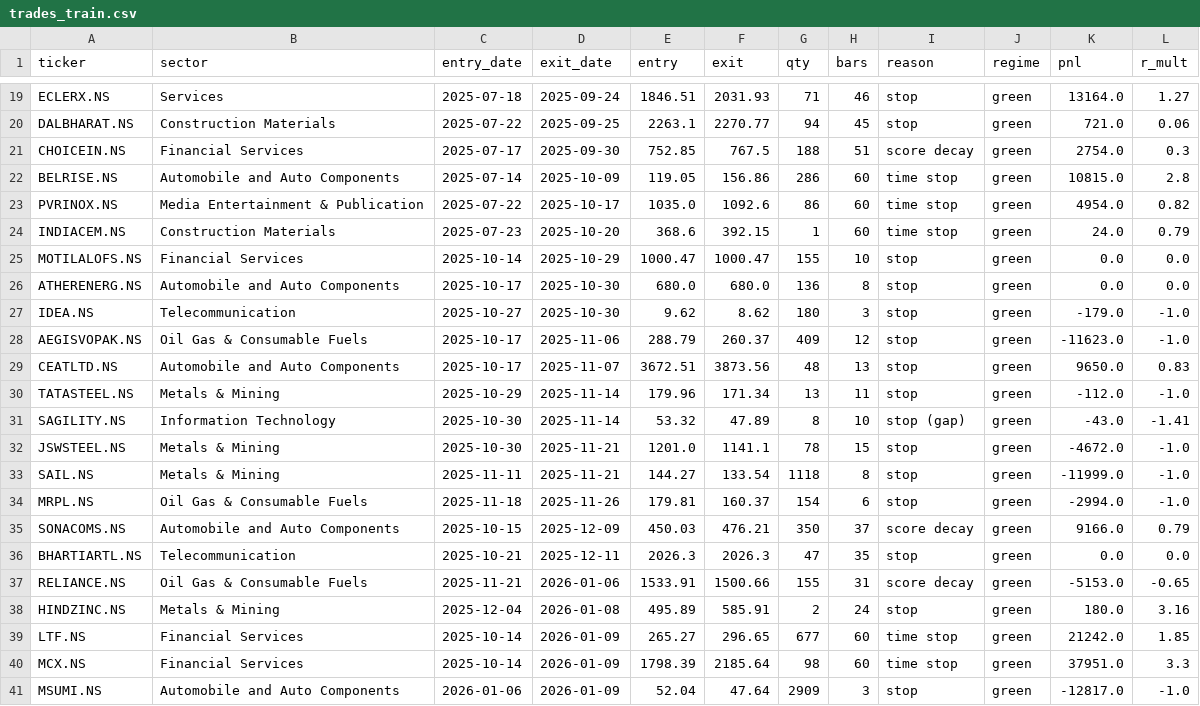
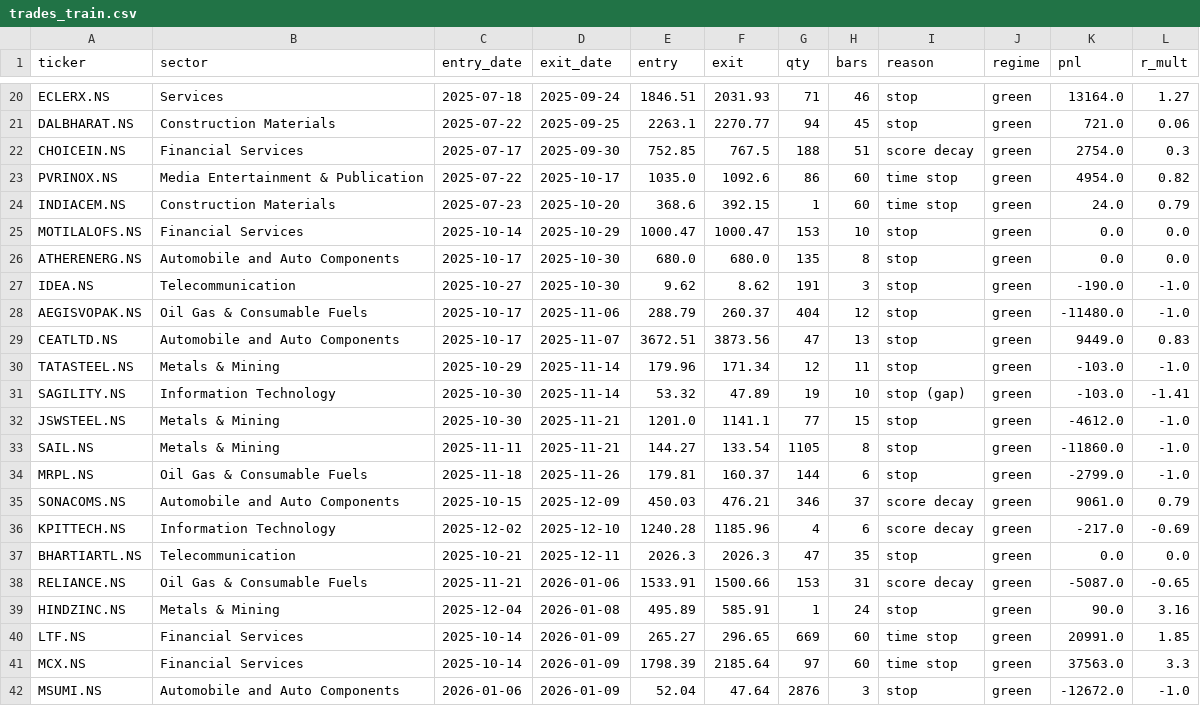
Before and after one commit to aryachirag02/swing-desk, a CSV file: trades_train.csv, drawn as a sheet; only a part is shown, gaps mark what is left out; the diff covers the shown part only.

```diff
--- a/trades_train.csv
+++ b/trades_train.csv
@@ -21,21 +22,21 @@ DALBHARAT.NS,Construction Materials,2025-07-22,2025-09-25,2263.1,2270.77,94,45,s
 CHOICEIN.NS,Financial Services,2025-07-17,2025-09-30,752.85,767.5,188,51,score decay,green,2754.0,0.3
-BELRISE.NS,Automobile and Auto Components,2025-07-14,2025-10-09,119.05,156.86,286,60,time stop,green,10815.0,2.8
 PVRINOX.NS,Media Entertainment & Publication,2025-07-22,2025-10-17,1035.0,1092.6,86,60,time stop,green,4954.0,0.82
 INDIACEM.NS,Construction Materials,2025-07-23,2025-10-20,368.6,392.15,1,60,time stop,green,24.0,0.79
-MOTILALOFS.NS,Financial Services,2025-10-14,2025-10-29,1000.47,1000.47,155,10,stop,green,0.0,0.0
-ATHERENERG.NS,Automobile and Auto Components,2025-10-17,2025-10-30,680.0,680.0,136,8,stop,green,0.0,0.0
-IDEA.NS,Telecommunication,2025-10-27,2025-10-30,9.62,8.62,180,3,stop,green,-179.0,-1.0
-AEGISVOPAK.NS,Oil Gas & Consumable Fuels,2025-10-17,2025-11-06,288.79,260.37,409,12,stop,green,-11623.0,-1.0
-CEATLTD.NS,Automobile and Auto Components,2025-10-17,2025-11-07,3672.51,3873.56,48,13,stop,green,9650.0,0.83
-TATASTEEL.NS,Metals & Mining,2025-10-29,2025-11-14,179.96,171.34,13,11,stop,green,-112.0,-1.0
-SAGILITY.NS,Information Technology,2025-10-30,2025-11-14,53.32,47.89,8,10,stop (gap),green,-43.0,-1.41
-JSWSTEEL.NS,Metals & Mining,2025-10-30,2025-11-21,1201.0,1141.1,78,15,stop,green,-4672.0,-1.0
-SAIL.NS,Metals & Mining,2025-11-11,2025-11-21,144.27,133.54,1118,8,stop,green,-11999.0,-1.0
-MRPL.NS,Oil Gas & Consumable Fuels,2025-11-18,2025-11-26,179.81,160.37,154,6,stop,green,-2994.0,-1.0
-SONACOMS.NS,Automobile and Auto Components,2025-10-15,2025-12-09,450.03,476.21,350,37,score decay,green,9166.0,0.79
+MOTILALOFS.NS,Financial Services,2025-10-14,2025-10-29,1000.47,1000.47,153,10,stop,green,0.0,0.0
+ATHERENERG.NS,Automobile and Auto Components,2025-10-17,2025-10-30,680.0,680.0,135,8,stop,green,0.0,0.0
+IDEA.NS,Telecommunication,2025-10-27,2025-10-30,9.62,8.62,191,3,stop,green,-190.0,-1.0
+AEGISVOPAK.NS,Oil Gas & Consumable Fuels,2025-10-17,2025-11-06,288.79,260.37,404,12,stop,green,-11480.0,-1.0
+CEATLTD.NS,Automobile and Auto Components,2025-10-17,2025-11-07,3672.51,3873.56,47,13,stop,green,9449.0,0.83
+TATASTEEL.NS,Metals & Mining,2025-10-29,2025-11-14,179.96,171.34,12,11,stop,green,-103.0,-1.0
+SAGILITY.NS,Information Technology,2025-10-30,2025-11-14,53.32,47.89,19,10,stop (gap),green,-103.0,-1.41
+JSWSTEEL.NS,Metals & Mining,2025-10-30,2025-11-21,1201.0,1141.1,77,15,stop,green,-4612.0,-1.0
+SAIL.NS,Metals & Mining,2025-11-11,2025-11-21,144.27,133.54,1105,8,stop,green,-11860.0,-1.0
+MRPL.NS,Oil Gas & Consumable Fuels,2025-11-18,2025-11-26,179.81,160.37,144,6,stop,green,-2799.0,-1.0
+SONACOMS.NS,Automobile and Auto Components,2025-10-15,2025-12-09,450.03,476.21,346,37,score decay,green,9061.0,0.79
+KPITTECH.NS,Information Technology,2025-12-02,2025-12-10,1240.28,1185.96,4,6,score decay,green,-217.0,-0.69
 BHARTIARTL.NS,Telecommunication,2025-10-21,2025-12-11,2026.3,2026.3,47,35,stop,green,0.0,0.0
-RELIANCE.NS,Oil Gas & Consumable Fuels,2025-11-21,2026-01-06,1533.91,1500.66,155,31,score decay,green,-5153.0,-0.65
-HINDZINC.NS,Metals & Mining,2025-12-04,2026-01-08,495.89,585.91,2,24,stop,green,180.0,3.16
-LTF.NS,Financial Services,2025-10-14,2026-01-09,265.27,296.65,677,60,time stop,green,21242.0,1.85
-MCX.NS,Financial Services,2025-10-14,2026-01-09,1798.39,2185.64,98,60,time stop,green,37951.0,3.3
-MSUMI.NS,Automobile and Auto Components,2026-01-06,2026-01-09,52.04,47.64,2909,3,stop,green,-12817.0,-1.0
+RELIANCE.NS,Oil Gas & Consumable Fuels,2025-11-21,2026-01-06,1533.91,1500.66,153,31,score decay,green,-5087.0,-0.65
+HINDZINC.NS,Metals & Mining,2025-12-04,2026-01-08,495.89,585.91,1,24,stop,green,90.0,3.16
+LTF.NS,Financial Services,2025-10-14,2026-01-09,265.27,296.65,669,60,time stop,green,20991.0,1.85
+MCX.NS,Financial Services,2025-10-14,2026-01-09,1798.39,2185.64,97,60,time stop,green,37563.0,3.3
+MSUMI.NS,Automobile and Auto Components,2026-01-06,2026-01-09,52.04,47.64,2876,3,stop,green,-12672.0,-1.0
```
Also changed, not shown: 3 added rows, 2 removed rows and 17 edited cells elsewhere in this file, 1 other file.
